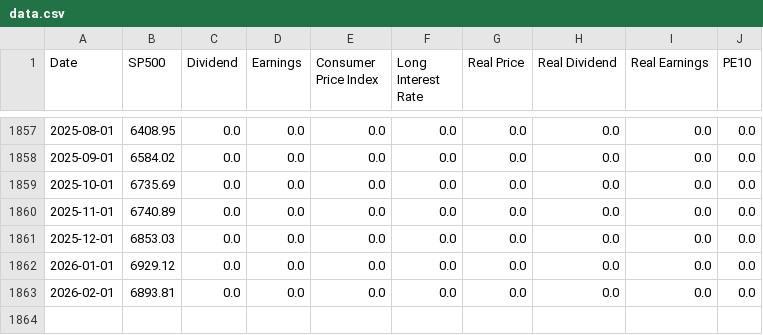
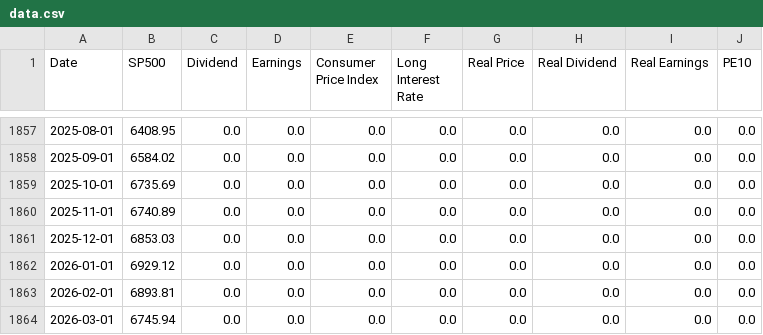
Before and after one commit to datasets/s-and-p-500, a CSV file: data/data.csv, drawn as a sheet; only a part is shown, gaps mark what is left out; the diff names each change by its address in the sheet, - before the commit and + after, or states it on an @@ line.

```diff
--- a/data/data.csv
+++ b/data/data.csv
+row 1864: 2026-03-01 | 6745.94 | 0.0 | 0.0 | 0.0 | 0.0 | 0.0 | 0.0 | 0.0 | 0.0
```
